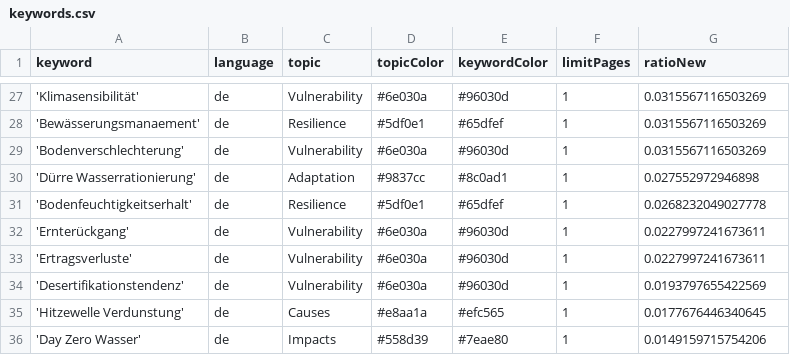
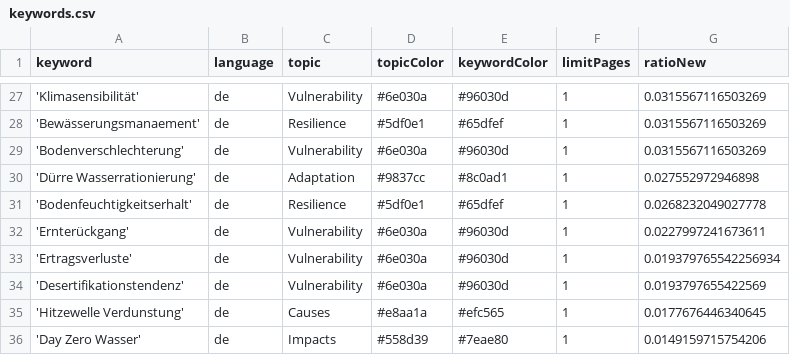
Before and after one commit to sonjanews/DroughtIsComing, a CSV file: keywords.csv, drawn as a sheet; only a part is shown, gaps mark what is left out.

Commit message:
Commit from GitHub Actions (harvest:0.0)

```diff
--- a/keywords.csv
+++ b/keywords.csv
@@ -32,3 +32,3 @@ keyword,language,topic,topicColor,keywordColor,limitPages,ratioNew
 'Ernterückgang',de,Vulnerability, #6e030a, #96030d,1,0.0227997241673611
-'Ertragsverluste',de,Vulnerability, #6e030a, #96030d,1,0.0227997241673611
+'Ertragsverluste',de,Vulnerability, #6e030a, #96030d,1,0.019379765542256934
 'Desertifikationstendenz',de,Vulnerability, #6e030a, #96030d,1,0.0193797655422569
```
